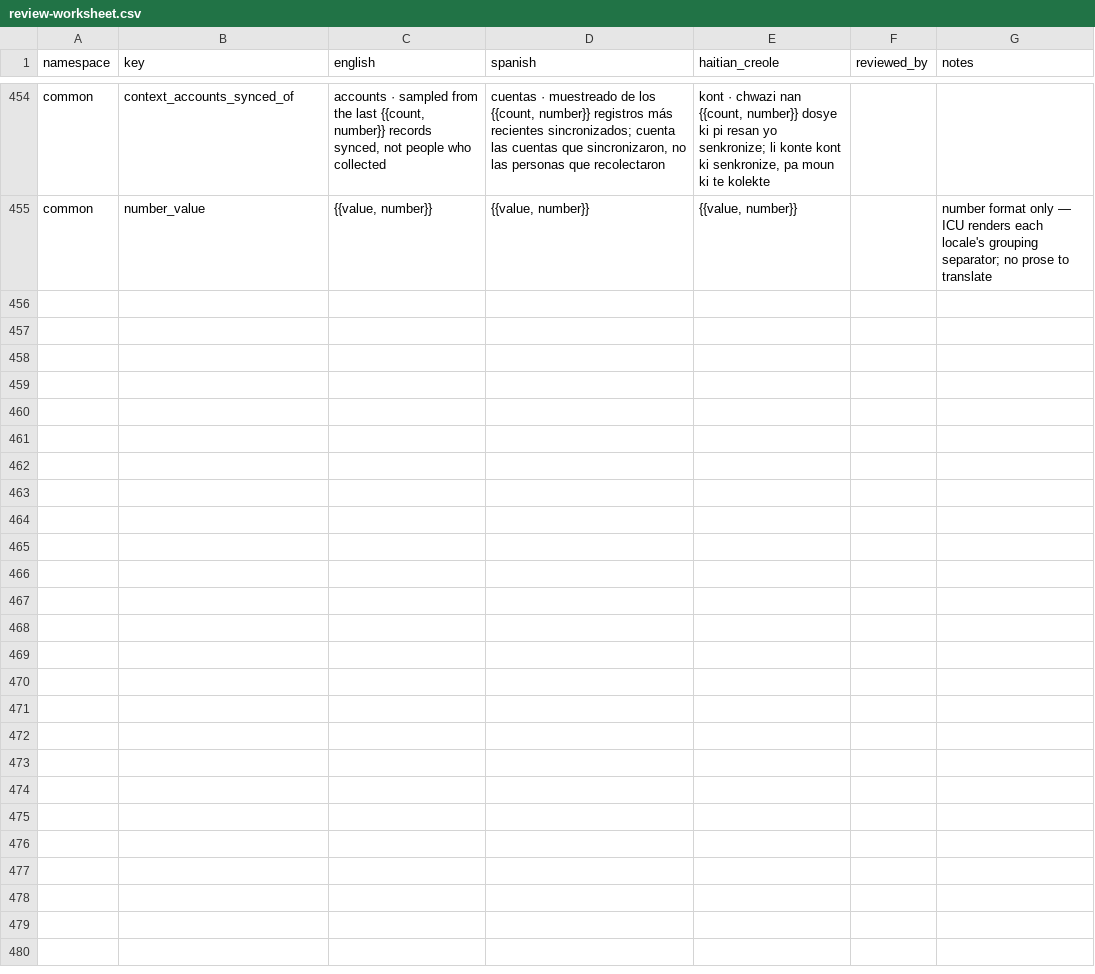
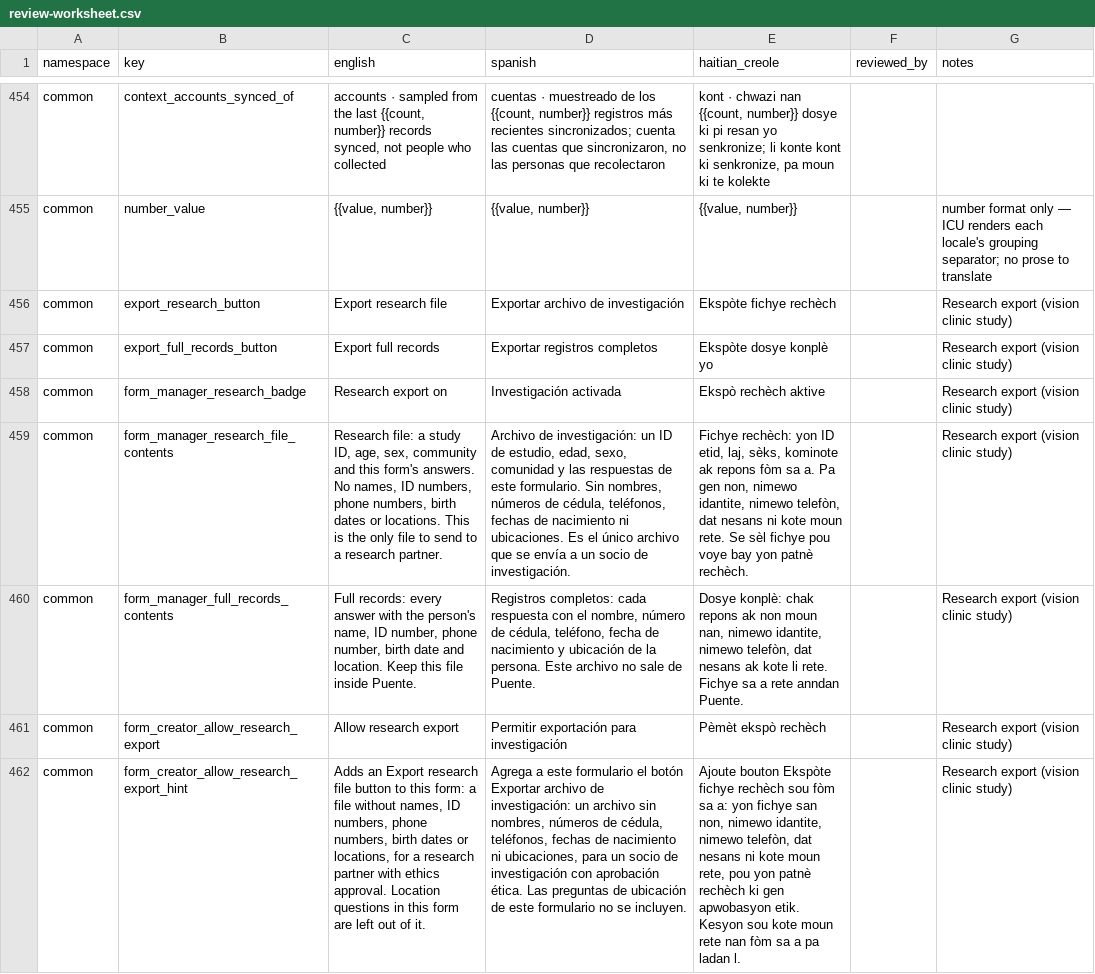
Before and after one commit to hopetambala/puente-react-nextjs-platform, a CSV file: docs/i18n/review-worksheet.csv, drawn as a sheet; only a part is shown, gaps mark what is left out; the diff names each change by its address in the sheet, - before the commit and + after, or states it on an @@ line.

```diff
--- a/docs/i18n/review-worksheet.csv
+++ b/docs/i18n/review-worksheet.csv
+row 456: common | export_research_button | Export research file | Exportar archivo de investigación | Ekspòte fichye rechèch |  | Research export (vision clinic study)
+row 457: common | export_full_records_button | Export full records | Exportar registros completos | Ekspòte dosye konplè yo |  | Research export (vision clinic study)
+row 458: common | form_manager_research_badge | Research export on | Investigación activada | Ekspò rechèch aktive |  | Research export (vision clinic study)
+row 459: common | form_manager_research_file_contents | Research file: a study ID, age, sex, community and this form's answers. No names, ID numbers, phone numbers, birth dates or locations. This is the only file to send to a research partner. | Archivo de investigación: un ID de estudio, edad, sexo, comunidad y las respuestas de este formulario. Sin nombres, números de cédula, teléfonos, fechas de nacimiento ni ubicaciones. Es el único archivo que se envía a un socio de investigación. | Fichye rechèch: yon ID etid, laj, sèks, kominote ak repons fòm sa a. Pa gen non, nimewo idantite, nimewo telefòn, dat nesans ni kote moun rete. Se sèl fichye pou voye bay yon patnè rechèch. |  | Research export (vision clinic study)
+row 460: common | form_manager_full_records_contents | Full records: every answer with the person's name, ID number, phone number, birth date and location. Keep this file inside Puente. | Registros completos: cada respuesta con el nombre, número de cédula, teléfono, fecha de nacimiento y ubicación de la persona. Este archivo no sale de Puente. | Dosye konplè: chak repons ak non moun nan, nimewo idantite, nimewo telefòn, dat nesans ak kote li rete. Fichye sa a rete anndan Puente. |  | Research export (vision clinic study)
+row 461: common | form_creator_allow_research_export | Allow research export | Permitir exportación para investigación | Pèmèt ekspò rechèch |  | Research export (vision clinic study)
+row 462: common | form_creator_allow_research_export_hint | Adds an Export research file button to this form: a file without names, ID numbers, phone numbers, birth dates or locations, for a research partner with ethics approval. Location questions in this form are left out of it. | Agrega a este formulario el botón Exportar archivo de investigación: un archivo sin nombres, números de cédula, teléfonos, fechas de nacimiento ni ubicaciones, para un socio de investigación con aprobación ética. Las preguntas de ubicación de este formulario no se incluyen. | Ajoute bouton Ekspòte fichye rechèch sou fòm sa a: yon fichye san non, nimewo idantite, nimewo telefòn, dat nesans ni kote moun rete, pou yon patnè rechèch ki gen apwobasyon etik. Kesyon sou kote moun rete nan fòm sa a pa ladan l. |  | Research export (vision clinic study)
```
Also changed, not shown: 19 other files.
